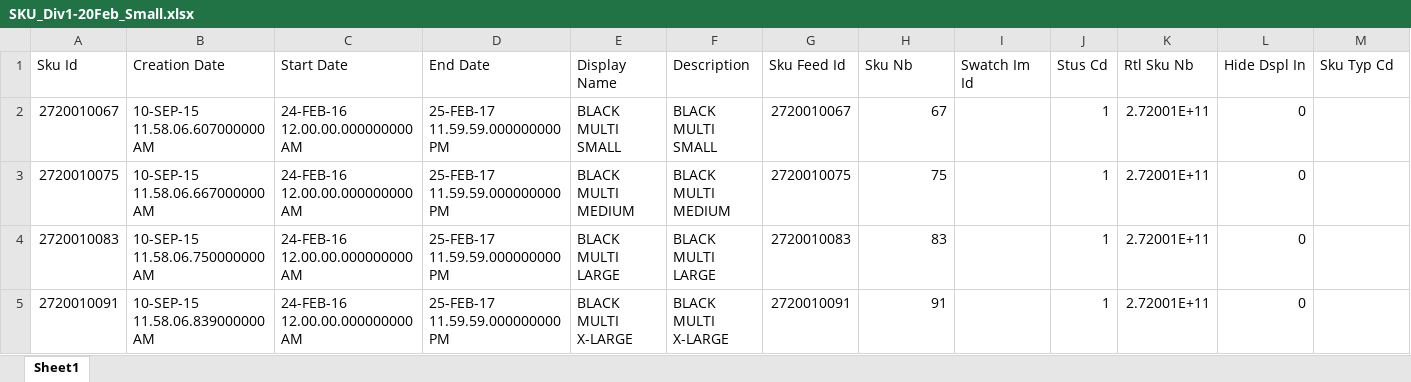
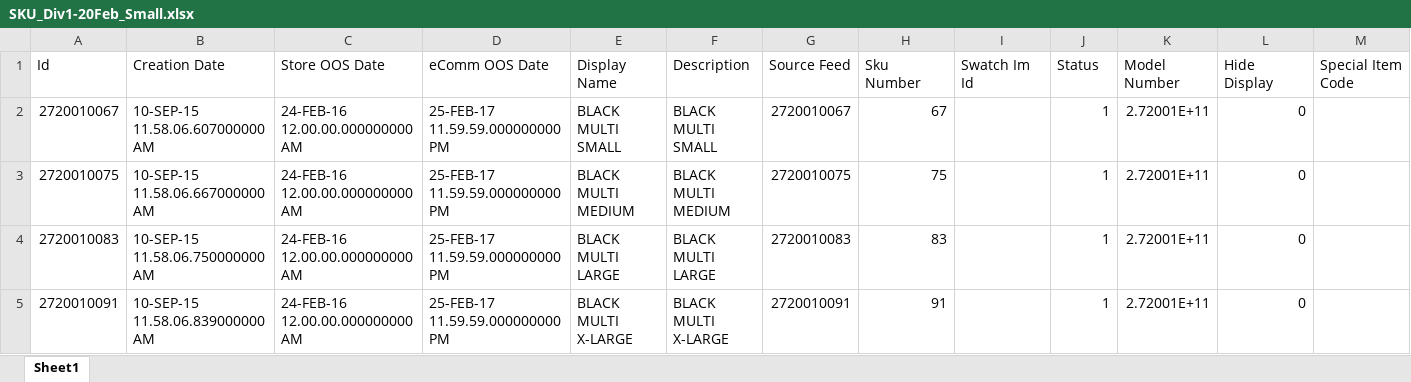
Before and after one commit to rsrd/Tesa_Demo, an Excel workbook: jcp-v2/04-rsconnectProfiles/SKU_Div1-20Feb_Small.xlsx, sheet Sheet1, drawn as a sheet; only a part is shown; values as stored, in another font and other column widths than the file's, no borders; conditional formats not drawn; removed rows and columns are numbered as before the commit, all else as after; rows hold the shown columns only; the diff names each change by its address in the sheet, - before the commit and + after, or states it on an @@ line.

Commit message:
Updated the files with mapping

```diff
--- a/jcp-v2/04-rsconnectProfiles/SKU_Div1-20Feb_Small.xlsx (sheet Sheet1)
+++ b/jcp-v2/04-rsconnectProfiles/SKU_Div1-20Feb_Small.xlsx (sheet Sheet1)
-row 1: Sku Id | Creation Date | Start Date | End Date | Display Name | Description | Sku Feed Id | Sku Nb | Swatch Im Id | Stus Cd | Rtl Sku Nb | Hide Dspl In | Sku Typ Cd
+row 1: Id | Creation Date | Store OOS Date | eComm OOS Date | Display Name | Description | Source Feed | Sku Number | Swatch Im Id | Status | Model Number | Hide Display | Special Item Code
```
